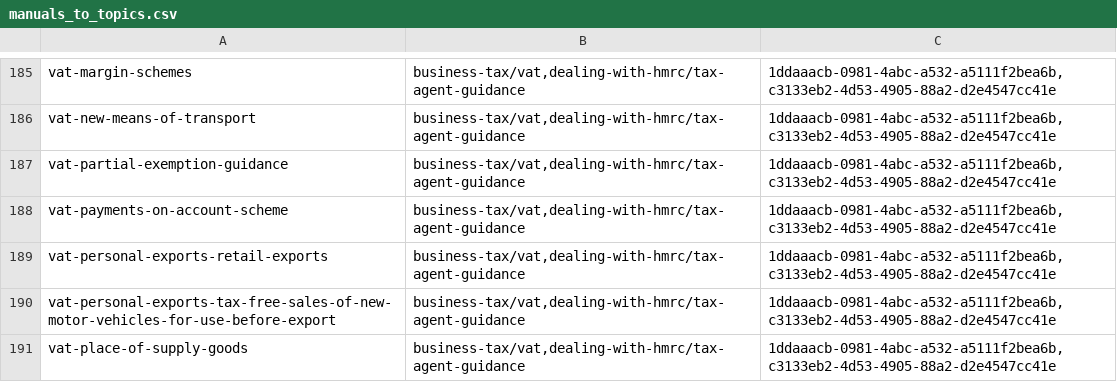
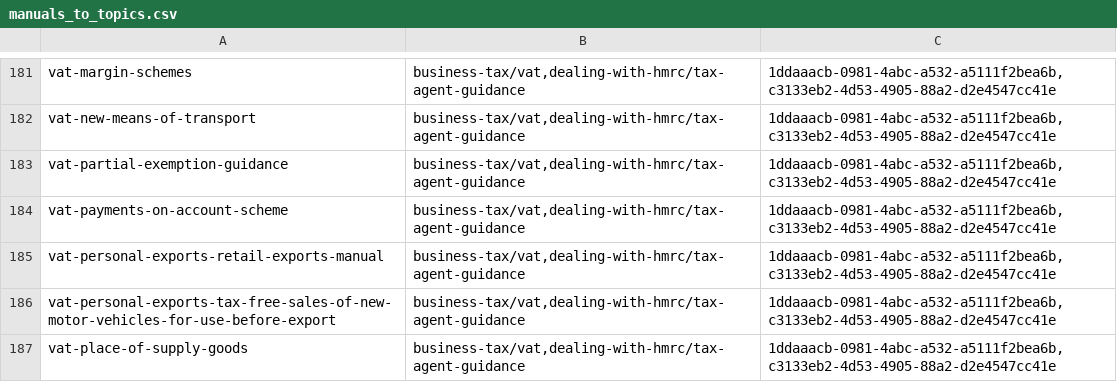
Before and after one commit to alphagov/hmrc-manuals-api, a CSV file: lib/manuals_to_topics.csv, drawn as a sheet; only a part is shown, gaps mark what is left out; the diff covers the shown part only.

Commit message:
Update the CSV to rename manual slugs and delete withdrawn manual slugs
Removed `bank-payroll-tax-manual`, `collection-manual`, `excise-gambling-guidance`, `non-statutory-business-clearance-guidance`

Updated `bona-vacantia-manual`, `customs-civil-penalties`, `double-taxation-relief`, `vat-charities-manual`, `vat-cost-sharing-exemption-manual`, `vat-education-manual`, `vat-gold-manual`, `vat-isle-of-man-manual`, `vat-personal-exports-retail-exports-manual`, `vat-registration-manual`, `vat-single-entity-and-disaggregation-manual`

```diff
--- a/lib/manuals_to_topics.csv
+++ b/lib/manuals_to_topics.csv
@@ -188,3 +184,3 @@ vat-partial-exemption-guidance,"business-tax/vat,dealing-with-hmrc/tax-agent-gui
 vat-payments-on-account-scheme,"business-tax/vat,dealing-with-hmrc/tax-agent-guidance","1ddaaacb-0981-4abc-a532-a5111f2bea6b,c3133eb2-4d53-4905-88a2-d2e4547cc41e"
-vat-personal-exports-retail-exports,"business-tax/vat,dealing-with-hmrc/tax-agent-guidance","1ddaaacb-0981-4abc-a532-a5111f2bea6b,c3133eb2-4d53-4905-88a2-d2e4547cc41e"
+vat-personal-exports-retail-exports-manual,"business-tax/vat,dealing-with-hmrc/tax-agent-guidance","1ddaaacb-0981-4abc-a532-a5111f2bea6b,c3133eb2-4d53-4905-88a2-d2e4547cc41e"
 vat-personal-exports-tax-free-sales-of-new-motor-vehicles-for-use-before-export,"business-tax/vat,dealing-with-hmrc/tax-agent-guidance","1ddaaacb-0981-4abc-a532-a5111f2bea6b,c3133eb2-4d53-4905-88a2-d2e4547cc41e"
```
Also changed, not shown: 4 removed rows and 10 edited cells elsewhere in this file.
